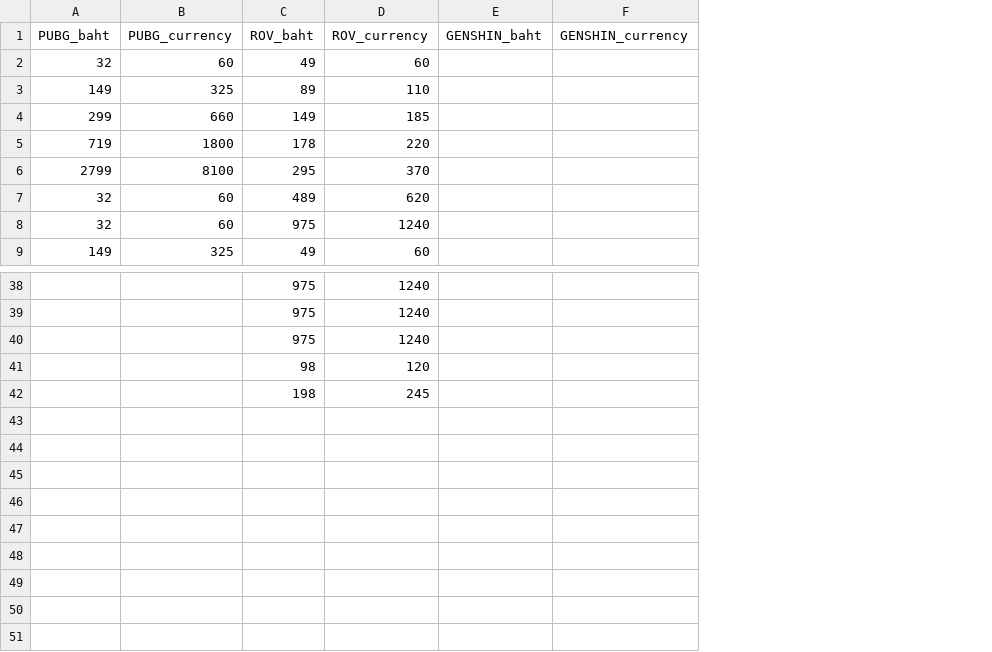
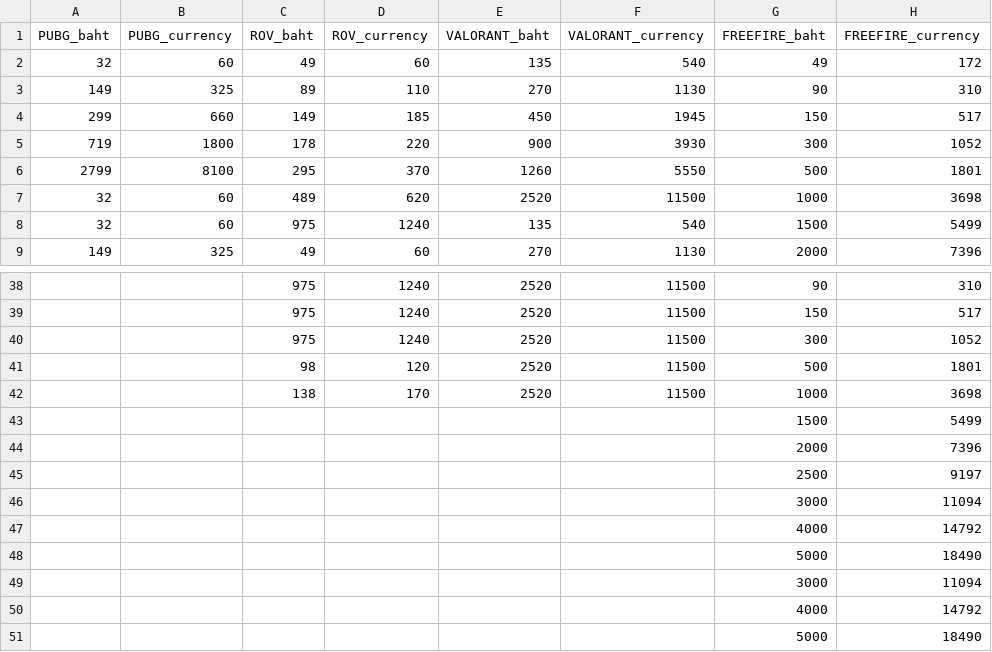
Before and after one commit to ReReenakub/TESTRMS, a CSV file: Price.csv, drawn as a sheet; only a part is shown, gaps mark what is left out; removed rows and columns are numbered as before the commit, all else as after; the diff names each change by its address in the sheet, - before the commit and + after, or states it on an @@ line.

```diff
--- a/Price.csv
+++ b/Price.csv
-column E (GENSHIN_baht), empty
-column F (GENSHIN_currency), empty
+column E (VALORANT_baht), rows 2-9: 135 | 270 | 450 | 900 | 1260 | 2520 | 135 | 270; rows 38-41: all 2520
+column F (VALORANT_currency), rows 2-9: 540 | 1130 | 1945 | 3930 | 5550 | 11500 | 540 | 1130; rows 38-41: all 11500
+column G (FREEFIRE_baht), rows 2-9: 49 | 90 | 150 | 300 | 500 | 1000 | 1500 | 2000; rows 38-41: 90 | 150 | 300 | 500; row 43: 1500
+column H (FREEFIRE_currency), rows 2-9: 172 | 310 | 517 | 1052 | 1801 | 3698 | 5499 | 7396; rows 38-41: 310 | 517 | 1052 | 1801; row 43: 5499
+row 42:  |  | 138 | 170 | 2520 | 11500 | 1000 | 3698
-C43 (ROV_baht): 198
+C43 (ROV_baht): (empty)
-D43 (ROV_currency): 245
+D43 (ROV_currency): (empty)
+row 44:  |  |  |  |  |  | 2000 | 7396
+row 45:  |  |  |  |  |  | 2500 | 9197
+row 46:  |  |  |  |  |  | 3000 | 11094
+row 47:  |  |  |  |  |  | 4000 | 14792
+row 48:  |  |  |  |  |  | 5000 | 18490
+row 49:  |  |  |  |  |  | 3000 | 11094
+row 50:  |  |  |  |  |  | 4000 | 14792
+row 51:  |  |  |  |  |  | 5000 | 18490
```
Also changed, not shown: 2 other files.
